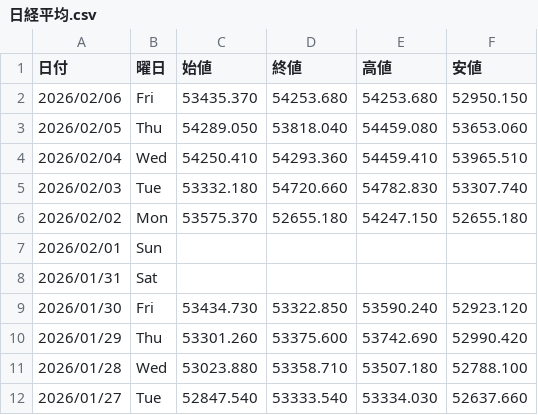
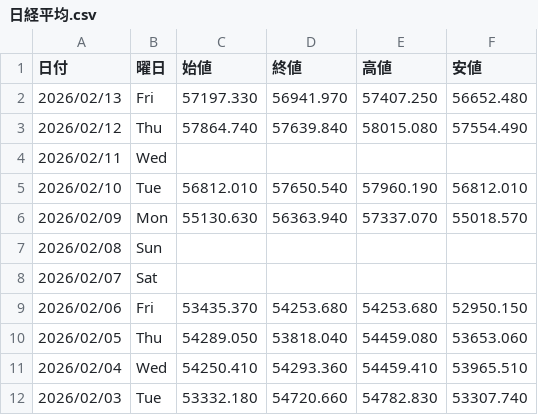
Before and after one commit to Yoshihiro-Okinaga/StockData, a CSV file: Stock/日経平均.csv, drawn as a sheet; only a part is shown; the shorter side is filled out with more unchanged rows.

```diff
--- a/Stock/日経平均.csv
+++ b/Stock/日経平均.csv
@@ -1,2 +1,9 @@
 日付,曜日,始値,終値,高値,安値
+2026/02/13,Fri,57197.330,56941.970,57407.250,56652.480
+2026/02/12,Thu,57864.740,57639.840,58015.080,57554.490
+2026/02/11,Wed,,,,
+2026/02/10,Tue,56812.010,57650.540,57960.190,56812.010
+2026/02/09,Mon,55130.630,56363.940,57337.070,55018.570
+2026/02/08,Sun,,,,
+2026/02/07,Sat,,,,
 2026/02/06,Fri,53435.370,54253.680,54253.680,52950.150
```
Also changed, not shown: FXCFD/EUR_GBP.csv, FXCFD/EUR_USD.csv, 39 other files.
